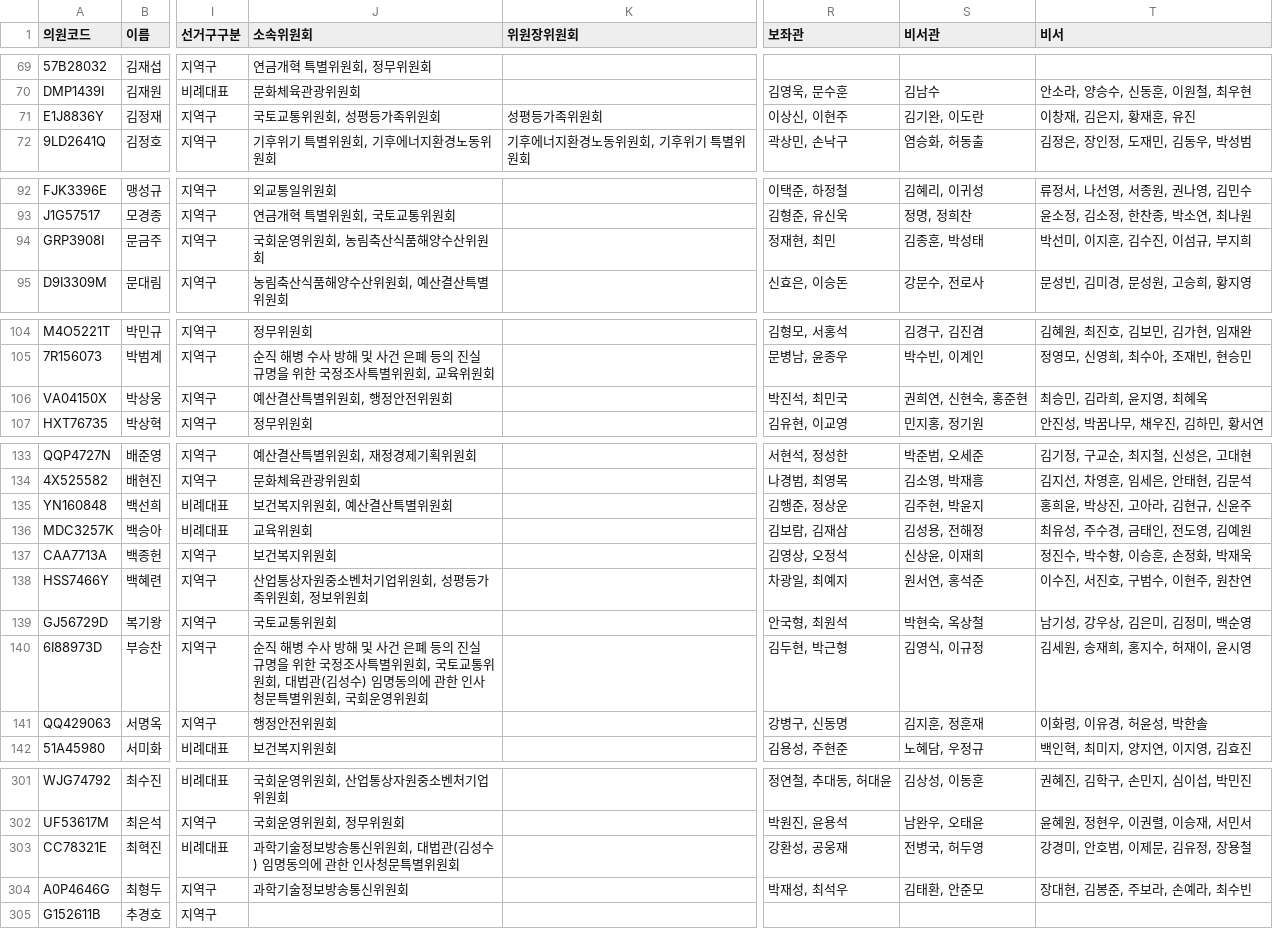
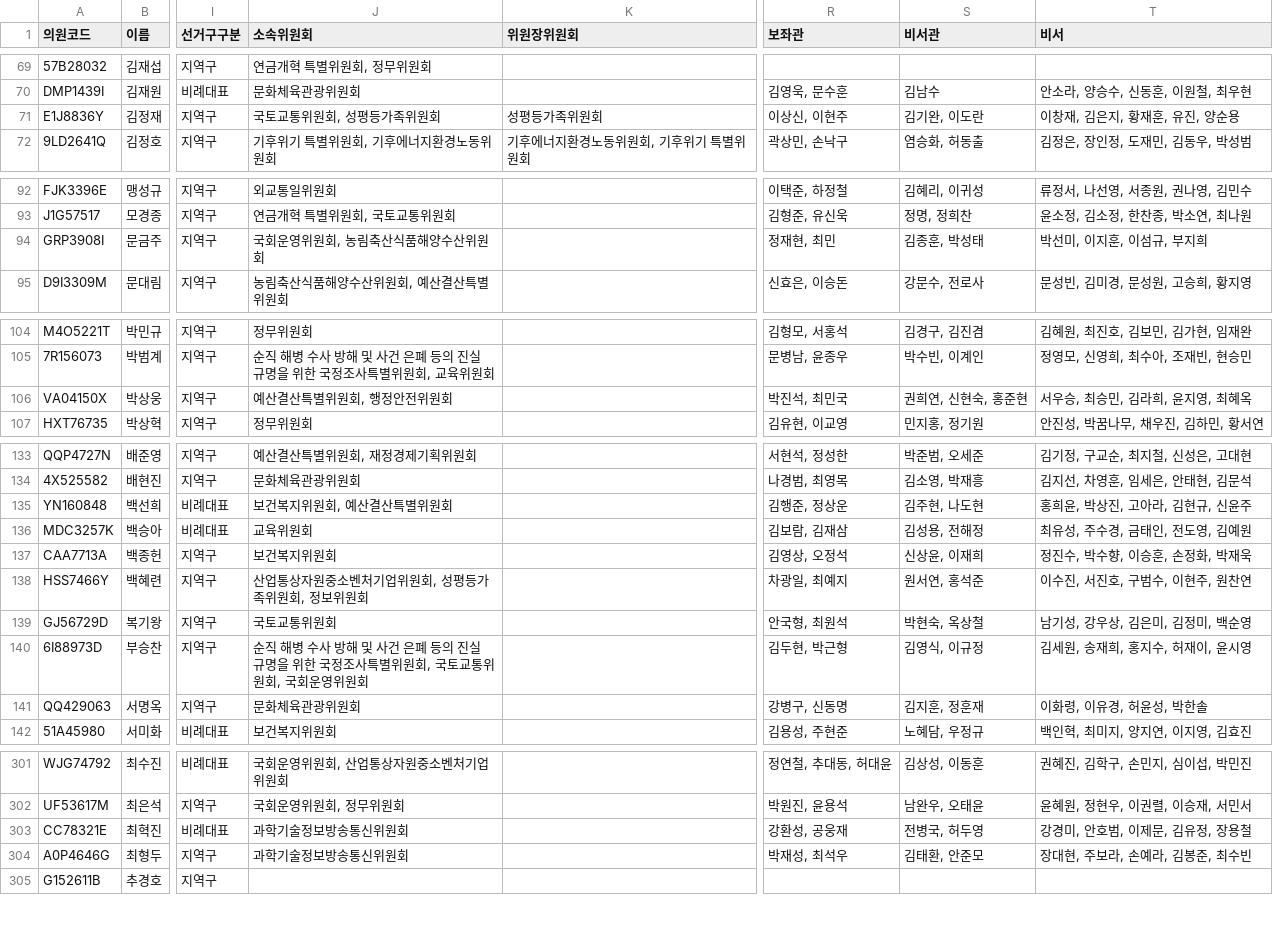
Before and after one commit to jshssysh/news-dashboard, a CSV file: member_list.csv, drawn as a sheet; only a part is shown, gaps mark what is left out; the diff covers the shown part only; the diff names each change by its address in the sheet, - before the commit and + after, or states it on an @@ line.

```diff
--- a/member_list.csv
+++ b/member_list.csv
-T71 (비서): 이창재, 김은지, 황재훈, 유진
+T71 (비서): 이창재, 김은지, 황재훈, 유진, 양순용
-T94 (비서): 박선미, 이지훈, 김수진, 이섬규, 부지희
+T94 (비서): 박선미, 이지훈, 이섬규, 부지희
-T106 (비서): 최승민, 김라희, 윤지영, 최혜옥
+T106 (비서): 서우승, 최승민, 김라희, 윤지영, 최혜옥
-S135 (비서관): 김주현, 박윤지
+S135 (비서관): 김주현, 나도현
-J140 (소속위원회): …위원회, 대법관(김성수) 임명동의에 관한 인사청문특별위원회, 국회운영…
+J140 (소속위원회): …위원회, 국회운영…
-J141 (소속위원회): 행정안전위원회
+J141 (소속위원회): 문화체육관광위원회
-J303 (소속위원회): 과학기술정보방송통신위원회, 대법관(김성수) 임명동의에 관한 인사청문특별위원회
+J303 (소속위원회): 과학기술정보방송통신위원회
-T304 (비서): 장대현, 김봉준, 주보라, 손예라, 최수빈
+T304 (비서): 장대현, 주보라, 손예라, 김봉준, 최수빈
```
Also changed, not shown: 27 edited cells elsewhere in this file, 4 other files.
